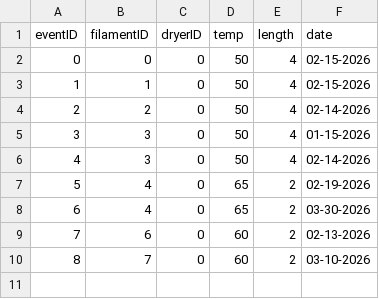
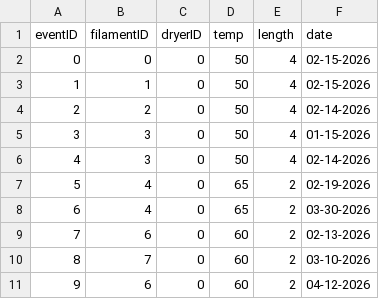
Before and after one commit to armaan3722/filament-tracker, a CSV file: data/dryers/dryerEvents.csv, drawn as a sheet; the diff names each change by its address in the sheet, - before the commit and + after, or states it on an @@ line.

```diff
--- a/data/dryers/dryerEvents.csv
+++ b/data/dryers/dryerEvents.csv
+row 11: 9 | 6 | 0 | 60 | 2 | 04-12-2026
```
Also changed, not shown: data/filament/filament.csv, 1 other file.
